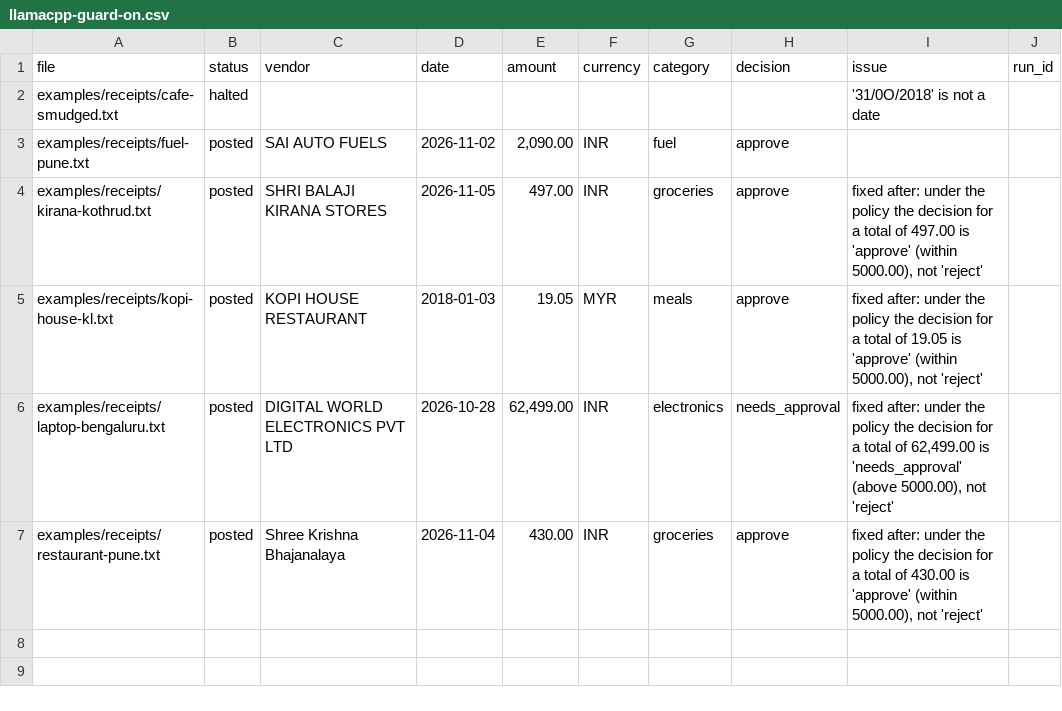
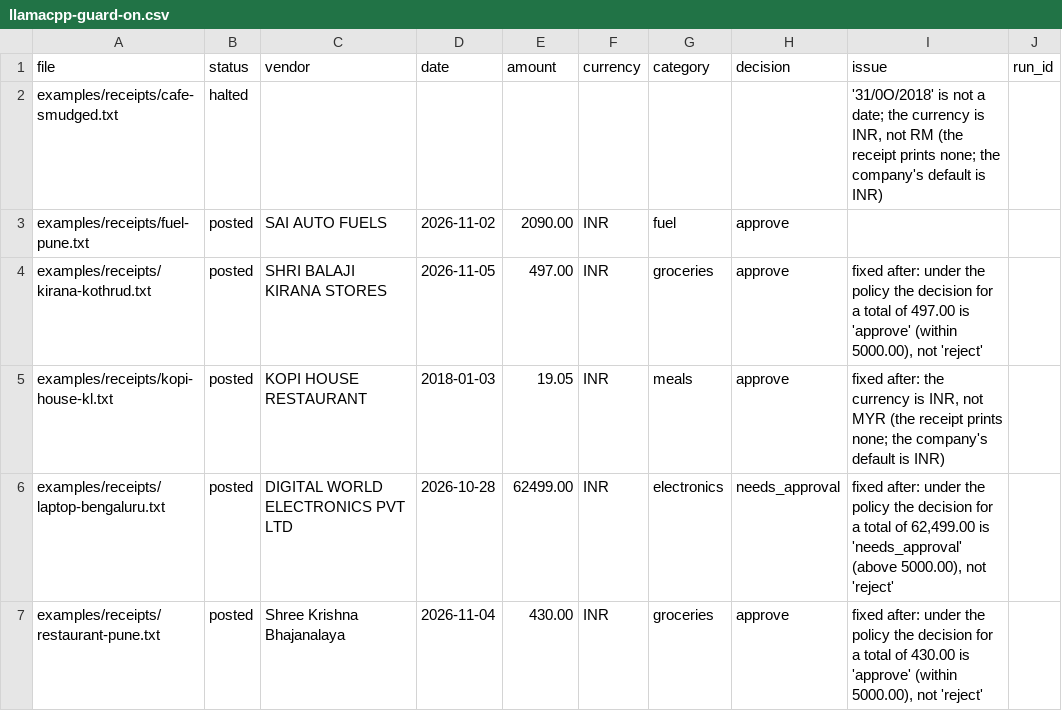
Before and after one commit to kanav10213/cascade-guard, a CSV file: results/any-ai/llamacpp-guard-on.csv, drawn as a sheet.

```diff
--- a/results/any-ai/llamacpp-guard-on.csv
+++ b/results/any-ai/llamacpp-guard-on.csv
@@ -1,7 +1,7 @@
 file,status,vendor,date,amount,currency,category,decision,issue,run_id
-examples/receipts/cafe-smudged.txt,halted,,,,,,,'31/0O/2018' is not a date,
-examples/receipts/fuel-pune.txt,posted,SAI AUTO FUELS,2026-11-02,"2,090.00",INR,fuel,approve,,
+examples/receipts/cafe-smudged.txt,halted,,,,,,,"'31/0O/2018' is not a date; the currency is INR, not RM (the receipt prints none; the company's default is INR)",
+examples/receipts/fuel-pune.txt,posted,SAI AUTO FUELS,2026-11-02,2090.00,INR,fuel,approve,,
 examples/receipts/kirana-kothrud.txt,posted,SHRI BALAJI KIRANA STORES,2026-11-05,497.00,INR,groceries,approve,"fixed after: under the policy the decision for a total of 497.00 is 'approve' (within 5000.00), not 'reject'",
-examples/receipts/kopi-house-kl.txt,posted,KOPI HOUSE RESTAURANT,2018-01-03,19.05,MYR,meals,approve,"fixed after: under the policy the decision for a total of 19.05 is 'approve' (within 5000.00), not 'reject'",
-examples/receipts/laptop-bengaluru.txt,posted,DIGITAL WORLD ELECTRONICS PVT LTD,2026-10-28,"62,499.00",INR,electronics,needs_approval,"fixed after: under the policy the decision for a total of 62,499.00 is 'needs_approval' (above 5000.00), not 'reject'",
+examples/receipts/kopi-house-kl.txt,posted,KOPI HOUSE RESTAURANT,2018-01-03,19.05,INR,meals,approve,"fixed after: the currency is INR, not MYR (the receipt prints none; the company's default is INR)",
+examples/receipts/laptop-bengaluru.txt,posted,DIGITAL WORLD ELECTRONICS PVT LTD,2026-10-28,62499.00,INR,electronics,needs_approval,"fixed after: under the policy the decision for a total of 62,499.00 is 'needs_approval' (above 5000.00), not 'reject'",
 examples/receipts/restaurant-pune.txt,posted,Shree Krishna Bhajanalaya,2026-11-04,430.00,INR,groceries,approve,"fixed after: under the policy the decision for a total of 430.00 is 'approve' (within 5000.00), not 'reject'",
```
Also changed, not shown: results/any-ai/llamacpp-guard-off.csv, results/any-ai/ollama-cmd.csv, 18 other files.
